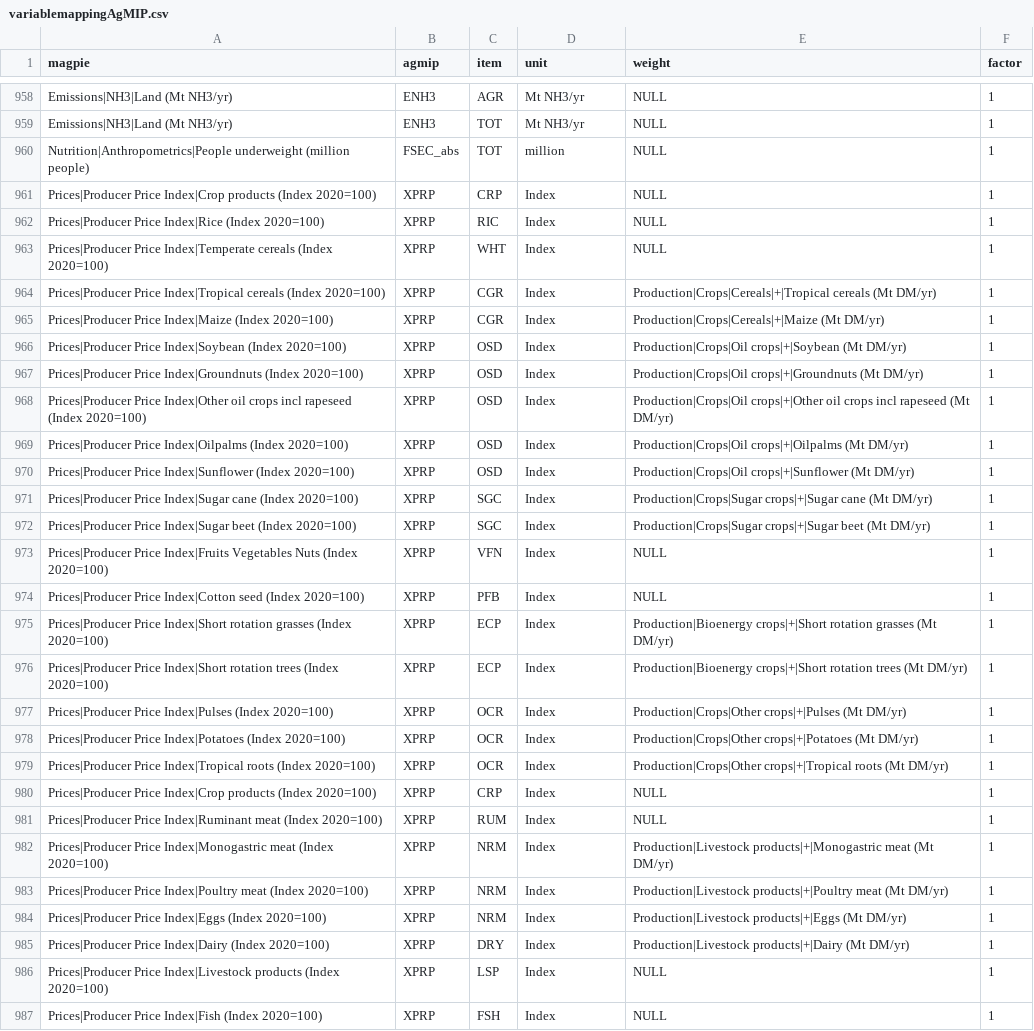
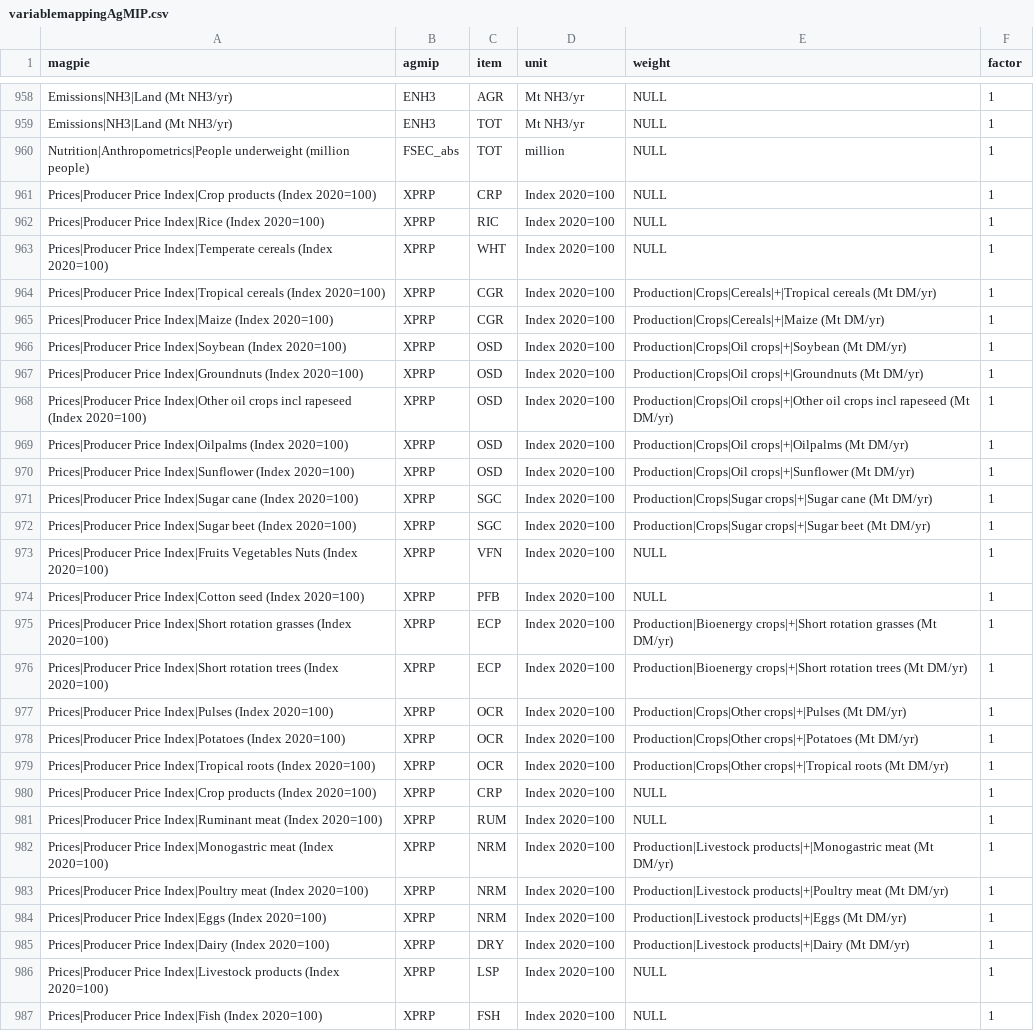
Before and after one commit to pik-piam/magpie4, a CSV file: inst/extdata/variablemappingAgMIP.csv, drawn as a sheet; only a part is shown, gaps mark what is left out; the diff covers the shown part only; the diff names each change by its address in the sheet, - before the commit and + after, or states it on an @@ line.

Commit message:
update AgMIP variable mapping

```diff
--- a/inst/extdata/variablemappingAgMIP.csv
+++ b/inst/extdata/variablemappingAgMIP.csv
-D961:D987 (unit): Index
+D961:D987 (unit): Index 2020=100
```
Also changed, not shown: 5 moved rows and 7 edited cells elsewhere in this file, 4 other files.
